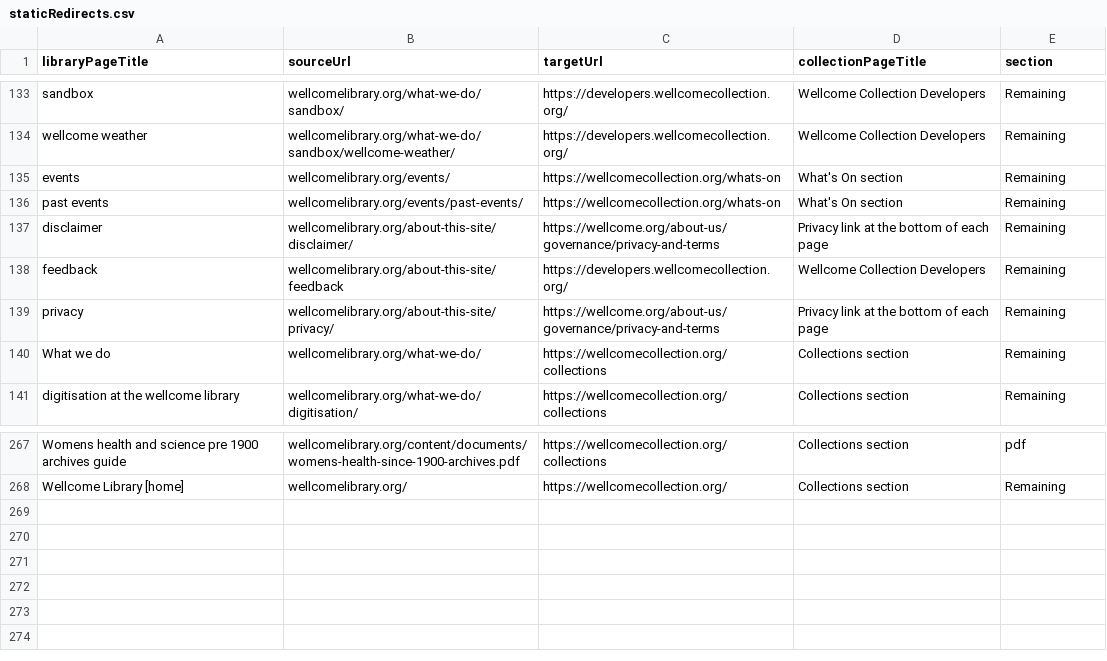
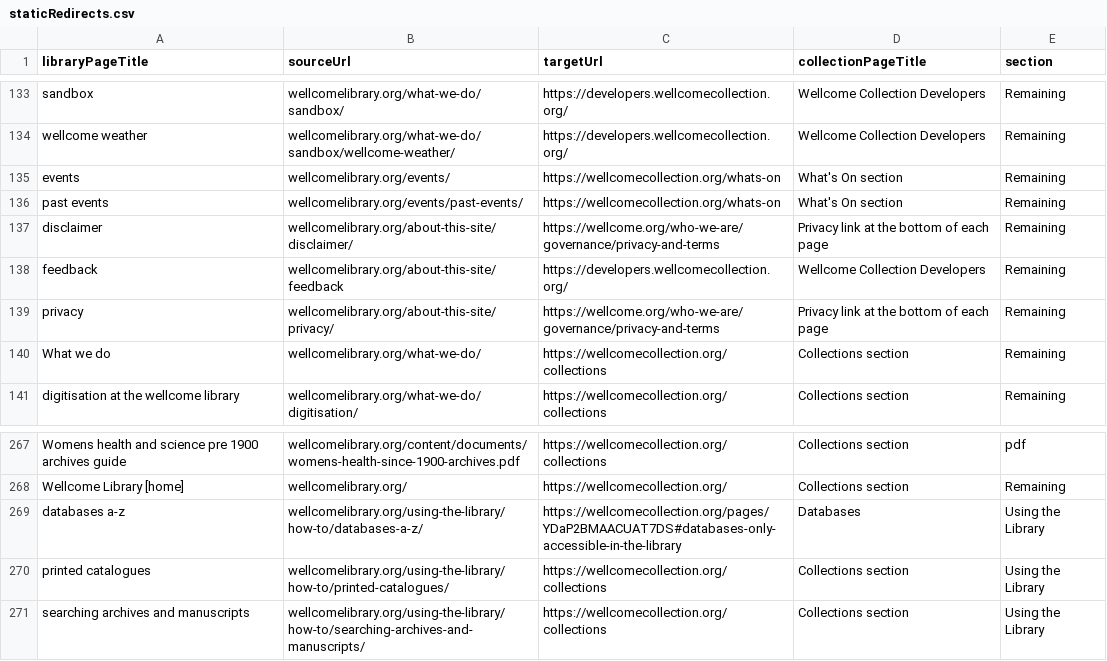
Before and after one commit to wellcomecollection/platform-infrastructure, a CSV file: cloudfront/wellcomelibrary.org/edge-lambda/staticRedirects.csv, drawn as a sheet; only a part is shown, gaps mark what is left out.

Commit message:
update static redirects

```diff
--- a/cloudfront/wellcomelibrary.org/edge-lambda/staticRedirects.csv
+++ b/cloudfront/wellcomelibrary.org/edge-lambda/staticRedirects.csv
@@ -136,5 +136,5 @@ events,wellcomelibrary.org/events/,https://wellcomecollection.org/whats-on,What'
 past events,wellcomelibrary.org/events/past-events/,https://wellcomecollection.org/whats-on,What's On section,Remaining
-disclaimer,wellcomelibrary.org/about-this-site/disclaimer/,https://wellcome.org/about-us/governance/privacy-and-terms,Privacy link at the bottom of each page,Remaining
+disclaimer,wellcomelibrary.org/about-this-site/disclaimer/,https://wellcome.org/who-we-are/governance/privacy-and-terms,Privacy link at the bottom of each page,Remaining
 feedback,wellcomelibrary.org/about-this-site/feedback,https://developers.wellcomecollection.org/,Wellcome Collection Developers,Remaining
-privacy,wellcomelibrary.org/about-this-site/privacy/,https://wellcome.org/about-us/governance/privacy-and-terms,Privacy link at the bottom of each page,Remaining
+privacy,wellcomelibrary.org/about-this-site/privacy/,https://wellcome.org/who-we-are/governance/privacy-and-terms,Privacy link at the bottom of each page,Remaining
 What we do,wellcomelibrary.org/what-we-do/,https://wellcomecollection.org/collections,Collections section,Remaining
@@ -268 +268,4 @@ Womens health and science pre 1900 archives guide,wellcomelibrary.org/content/do
 Wellcome Library [home],wellcomelibrary.org/,https://wellcomecollection.org/,Collections section,Remaining
+databases a-z,wellcomelibrary.org/using-the-library/how-to/databases-a-z/,https://wellcomecollection.org/pages/YDaP2BMAACUAT7DS#databases-only-accessible-in-the-library,Databases ,Using the Library
+printed catalogues,wellcomelibrary.org/using-the-library/how-to/printed-catalogues/,https://wellcomecollection.org/collections,Collections section,Using the Library
+searching archives and manuscripts,wellcomelibrary.org/using-the-library/how-to/searching-archives-and-manuscripts/,https://wellcomecollection.org/collections,Collections section,Using the Library
```
Also changed, not shown: 4 other files.
